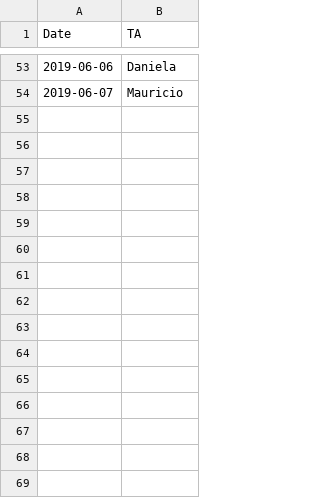
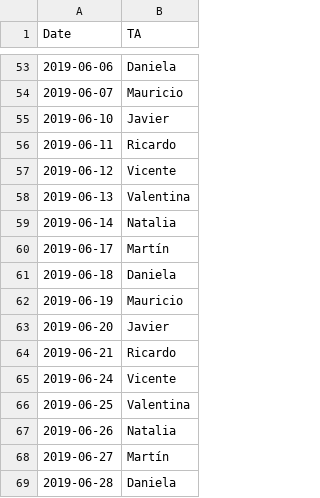
Before and after one commit to diflores/piazza-explorer-bot, a CSV file: turnos_piazza.csv, drawn as a sheet; only a part is shown, gaps mark what is left out; the diff names each change by its address in the sheet, - before the commit and + after, or states it on an @@ line.

Commit message:
Update shifts

```diff
--- a/turnos_piazza.csv
+++ b/turnos_piazza.csv
+row 55: 2019-06-10 | Javier
+row 56: 2019-06-11 | Ricardo
+row 57: 2019-06-12 | Vicente
+row 58: 2019-06-13 | Valentina
+row 59: 2019-06-14 | Natalia
+row 60: 2019-06-17 | Martín
+row 61: 2019-06-18 | Daniela
+row 62: 2019-06-19 | Mauricio
+row 63: 2019-06-20 | Javier
+row 64: 2019-06-21 | Ricardo
+row 65: 2019-06-24 | Vicente
+row 66: 2019-06-25 | Valentina
+row 67: 2019-06-26 | Natalia
+row 68: 2019-06-27 | Martín
+row 69: 2019-06-28 | Daniela
```
